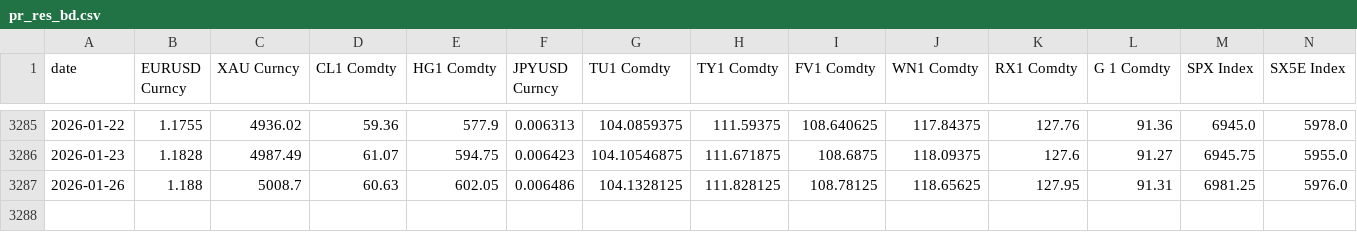
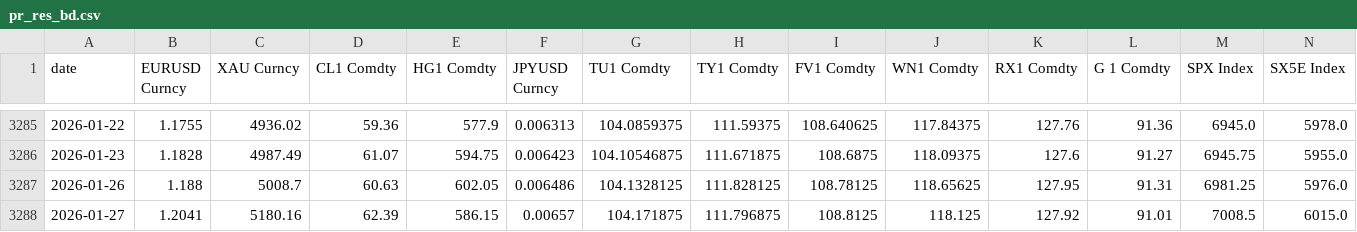
Before and after one commit to dnflsfud/itaa-dashboard, a CSV file: data/pr_res_bd.csv, drawn as a sheet; only a part is shown, gaps mark what is left out; rows hold the shown columns only; the diff names each change by its address in the sheet, - before the commit and + after, or states it on an @@ line.

```diff
--- a/data/pr_res_bd.csv
+++ b/data/pr_res_bd.csv
+row 3288: 2026-01-27 | 1.2041 | 5180.16 | 62.39 | 586.15 | 0.00657 | 104.171875 | 111.796875 | 108.8125 | 118.125 | 127.92 | 91.01 | 7008.5 | 6015.0
```
Also changed, not shown: iTAA/actual_portfolio_returns.csv, iTAA/covariance_matrix.csv, 18 other files.
